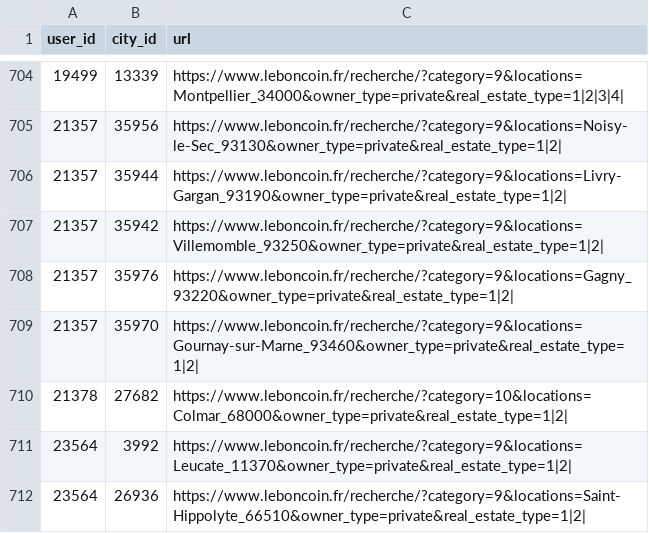
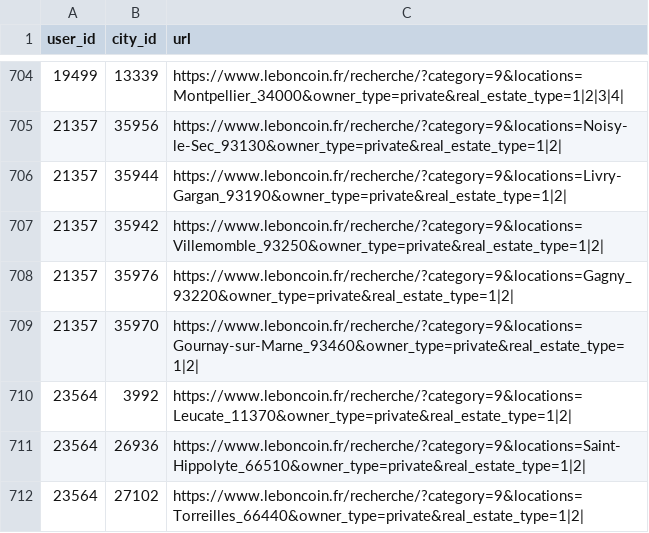
Before and after one commit to MongiBr/scrapping, a CSV file: public/static/get_urls.csv, drawn as a sheet; only a part is shown, gaps mark what is left out; the shorter side is filled out with more unchanged rows; the diff names each change by its address in the sheet, - before the commit and + after, or states it on an @@ line.

Commit message:
urls

```diff
--- a/public/static/get_urls.csv
+++ b/public/static/get_urls.csv
-row 710: 21378 | 27682 | https://www.leboncoin.fr/recherche/?category=10&locations=Colmar_68000&owner_type=private&real_estate_type=1|2
```
